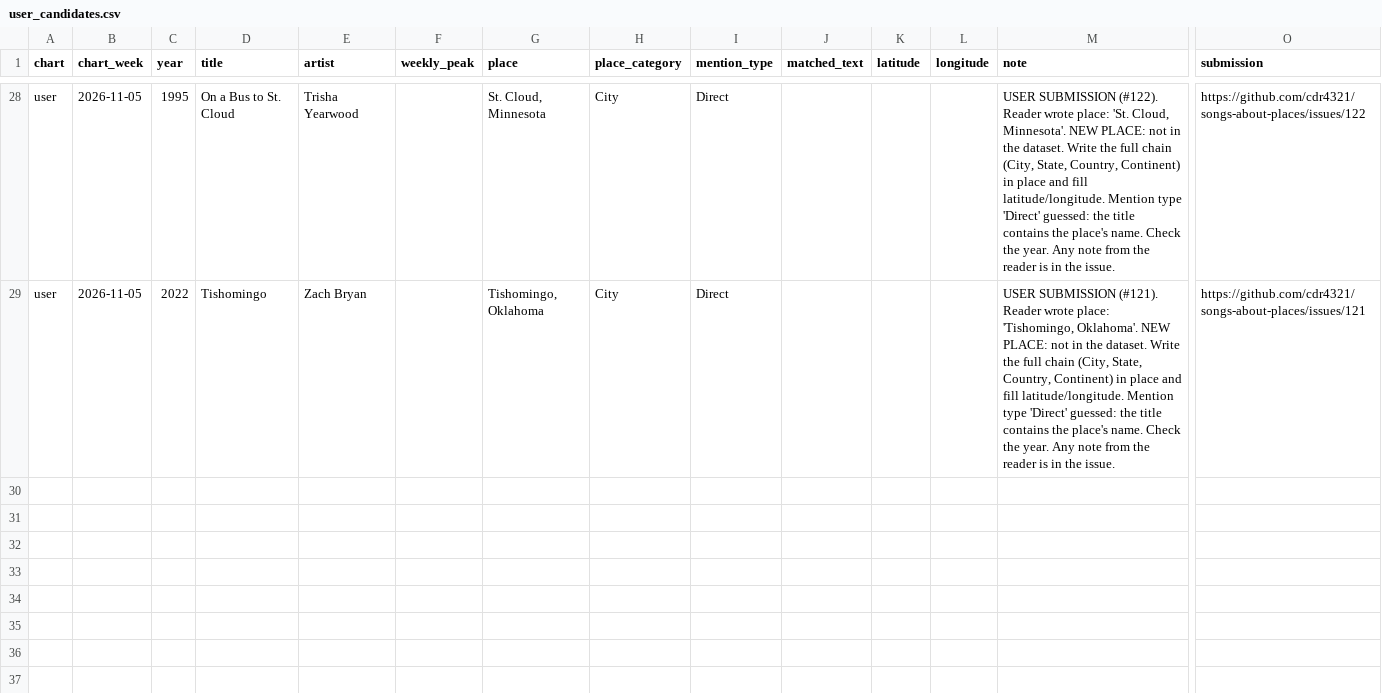
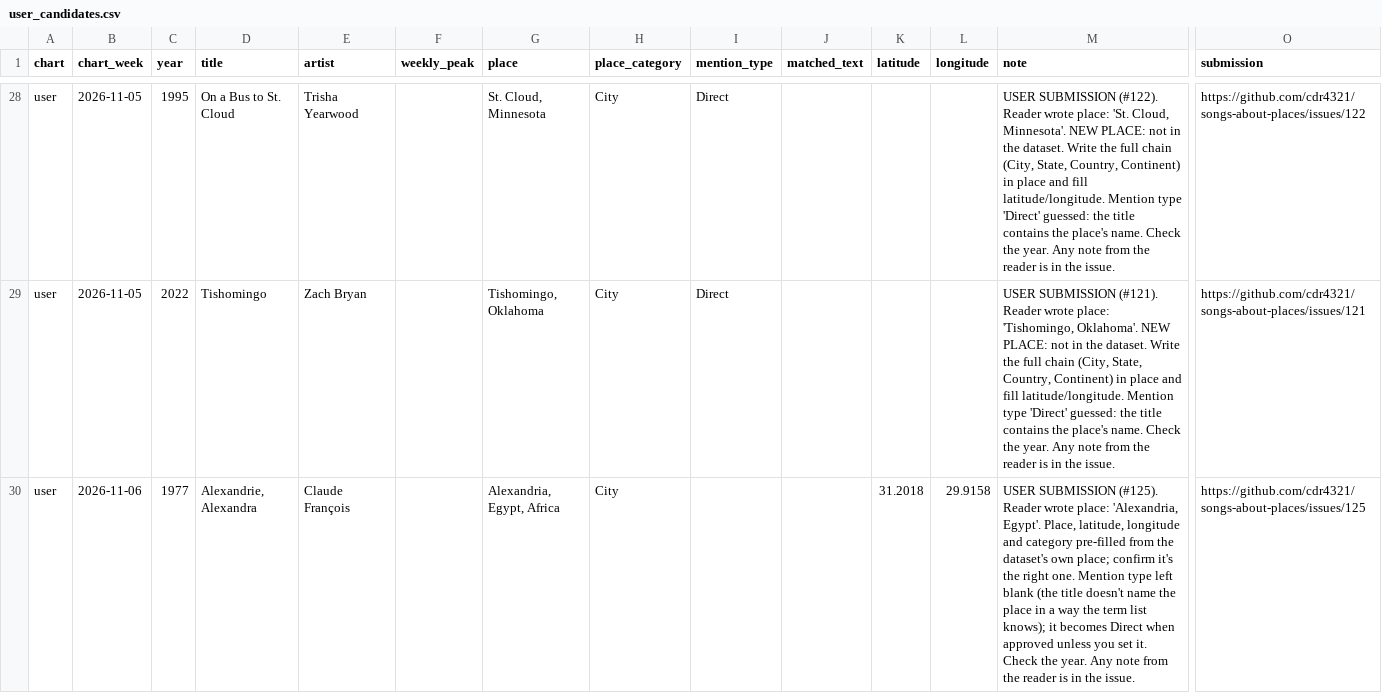
Before and after one commit to cdr4321/songs-about-places, a CSV file: review/user_candidates.csv, drawn as a sheet; only a part is shown, gaps mark what is left out; rows hold the shown columns only; the diff names each change by its address in the sheet, - before the commit and + after, or states it on an @@ line.

```diff
--- a/review/user_candidates.csv
+++ b/review/user_candidates.csv
+row 30: user | 2026-11-06 | 1977 | Alexandrie, Alexandra | Claude François |  | Alexandria, Egypt, Africa | City |  |  | 31.2018 | 29.9158 | USER SUBMISSION (#125). Reader wrote place: 'Alexandria, Egypt'. Place, latitude, longitude and category pre-filled from the dataset's own place; confirm it's the right one. Mention type left blank (the title doesn't name the place in a way the term list knows); it becomes Direct when approved unless you set it. Check the year. Any note from the reader is in the issue. | https://github.com/cdr4321/songs-about-places/issues/125
```
